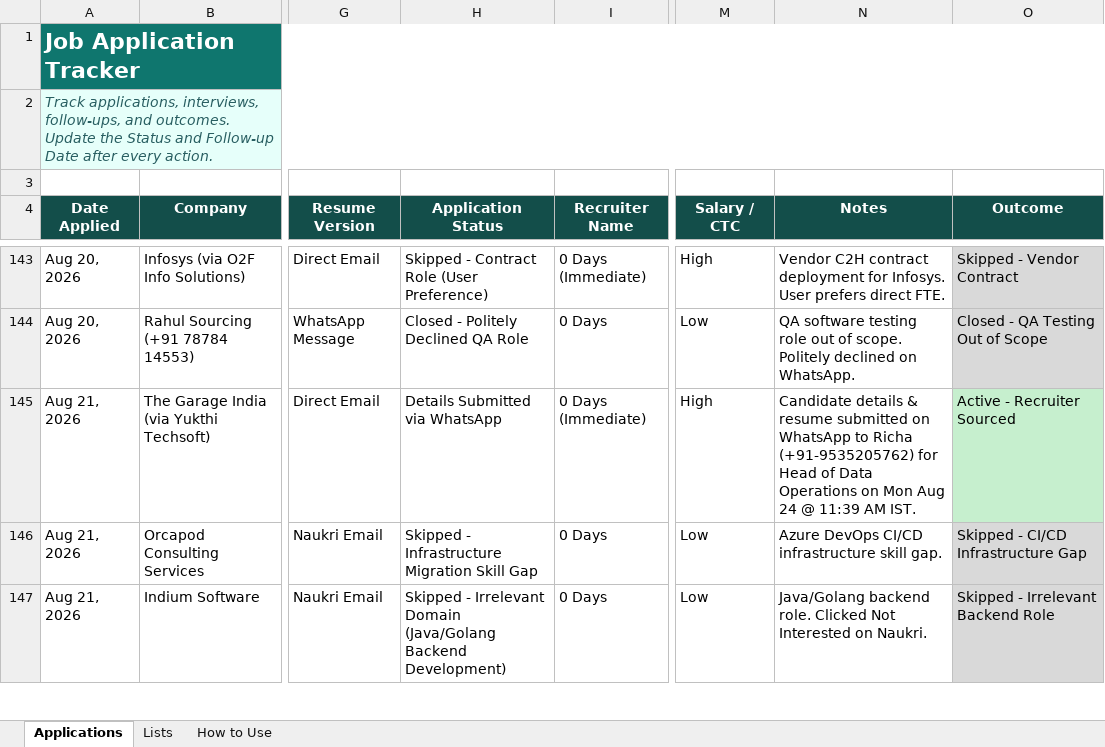
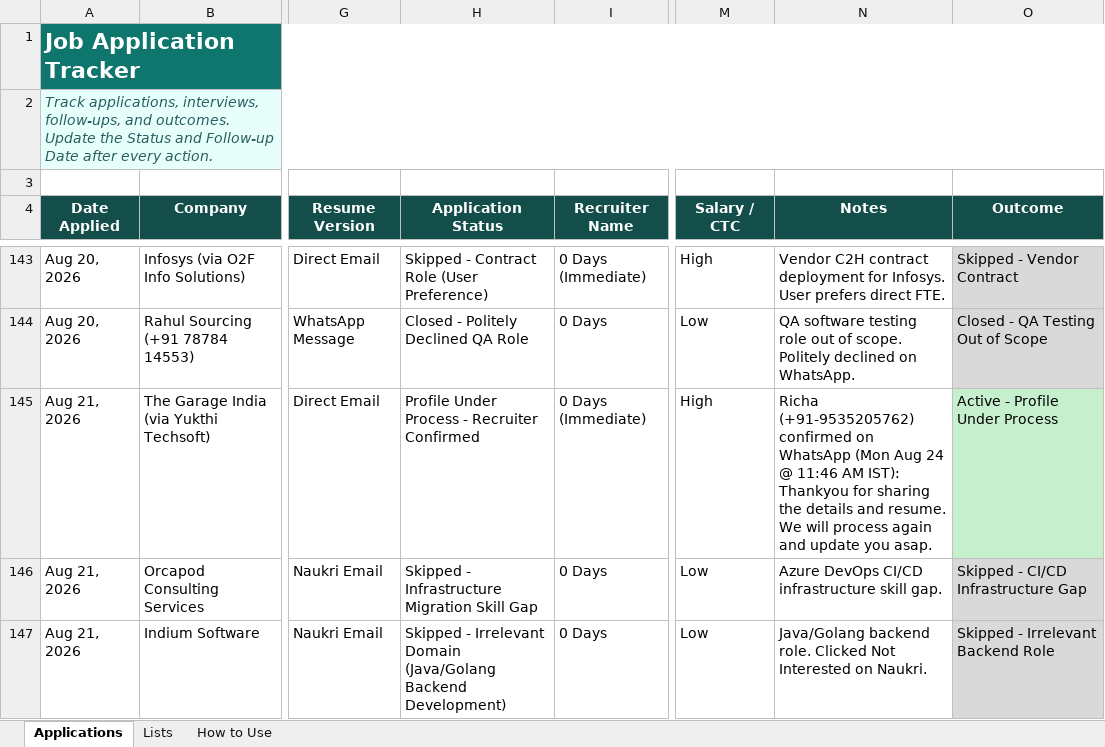
Before and after one commit to LeadGenData/M_Haresh_Kumar, an Excel workbook: Job_Application_Tracker_Updated.xlsx, sheet Applications, drawn as a sheet; only a part is shown, gaps mark what is left out; values as stored, in another font and other column widths than the file's, no borders; conditional formats and table styles not drawn; the diff names each change by its address in the sheet, - before the commit and + after, or states it on an @@ line.

Commit message:
Monday Aug 24: Richa confirmed profile under processing for The Garage Head of Data Operations (Row 145)

```diff
--- a/Job_Application_Tracker_Updated.xlsx (sheet Applications)
+++ b/Job_Application_Tracker_Updated.xlsx (sheet Applications)
-H145 (Application Status): Details Submitted via WhatsApp
+H145 (Application Status): Profile Under Process - Recruiter Confirmed
-N145 (Notes): Candidate details & resume submitted on WhatsApp to Richa (+91-9535205762) for Head of Data Operations on Mon Aug 24 @ 11:39 AM IST.
+N145 (Notes): Richa (+91-9535205762) confirmed on WhatsApp (Mon Aug 24 @ 11:46 AM IST): Thankyou for sharing the details and resume. We will process again and update you asap.
-O145 (Outcome): Active - Recruiter Sourced
+O145 (Outcome): Active - Profile Under Process
```
